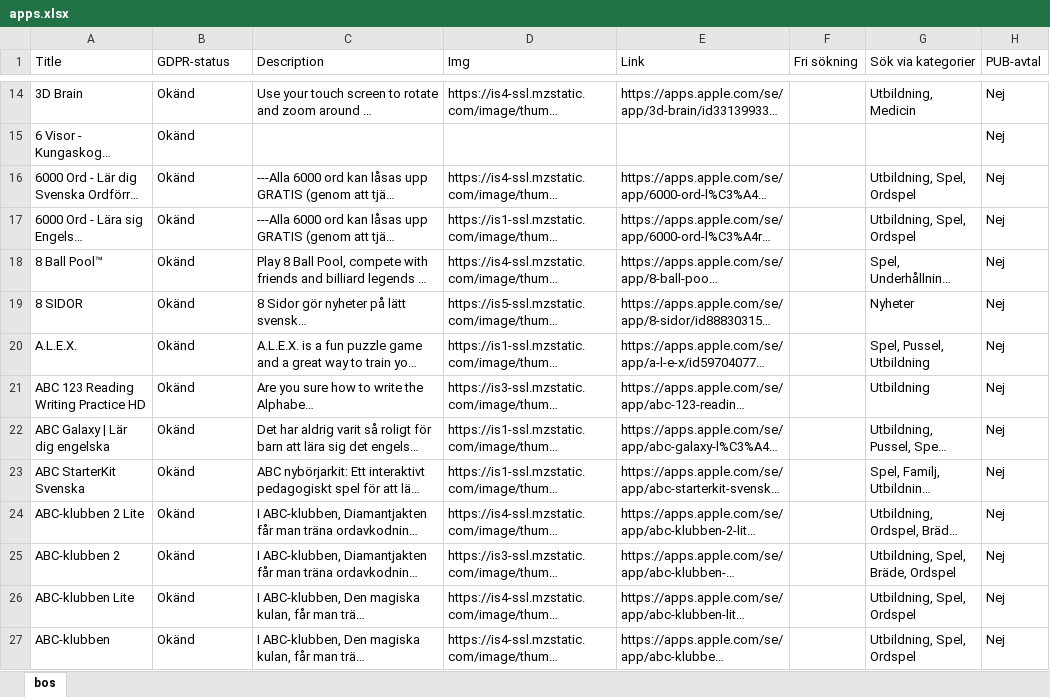
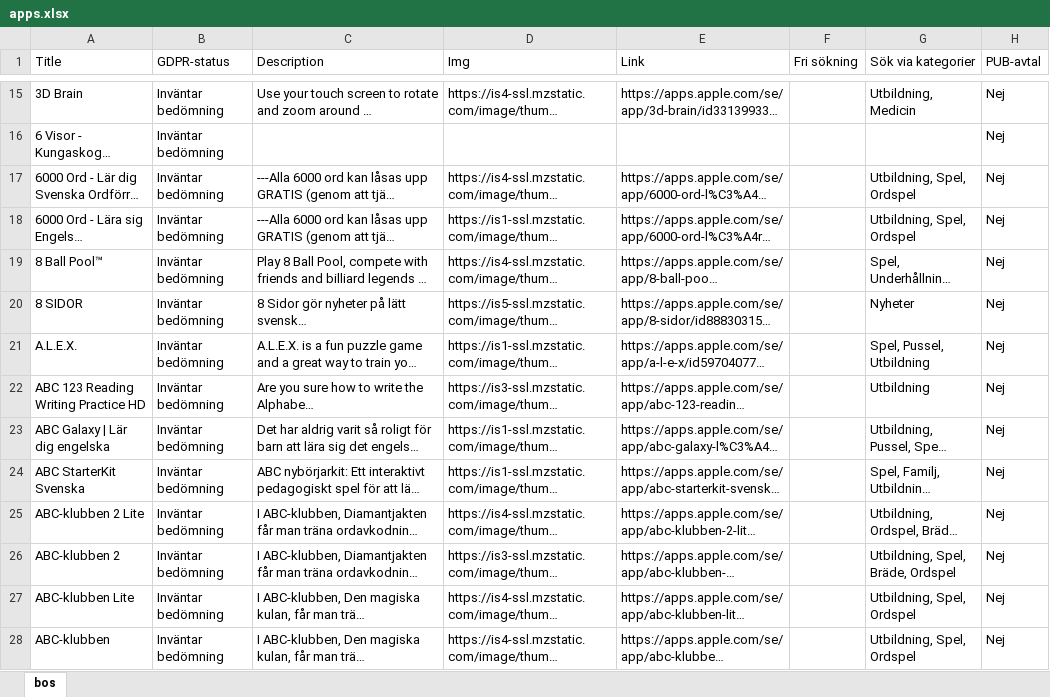
Before and after one commit to pamoman/mss-api, an Excel workbook: public/apps/bos/excel/apps.xlsx, sheet bos, drawn as a sheet; only a part is shown, gaps mark what is left out; long unchanged cells end in …; values as stored, in another font and other column widths than the file's, no cell formats; addresses are those after the commit; the diff covers the shown part only; the diff names each change by its address in the sheet, - before the commit and + after, or states it on an @@ line.

Commit message:
Excel improvements

```diff
--- a/public/apps/bos/excel/apps.xlsx (sheet bos)
+++ b/public/apps/bos/excel/apps.xlsx (sheet bos)
-B15:B28 (GDPR-status): Okänd
+B15:B28 (GDPR-status): Inväntar bedömning
```
Also changed, not shown: 1 added row and 1174 edited cells elsewhere in this sheet, cell formats, 5 other files.
